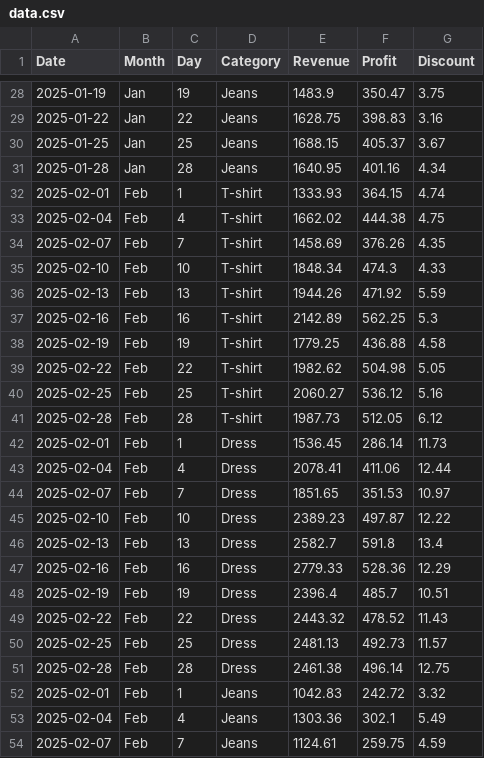
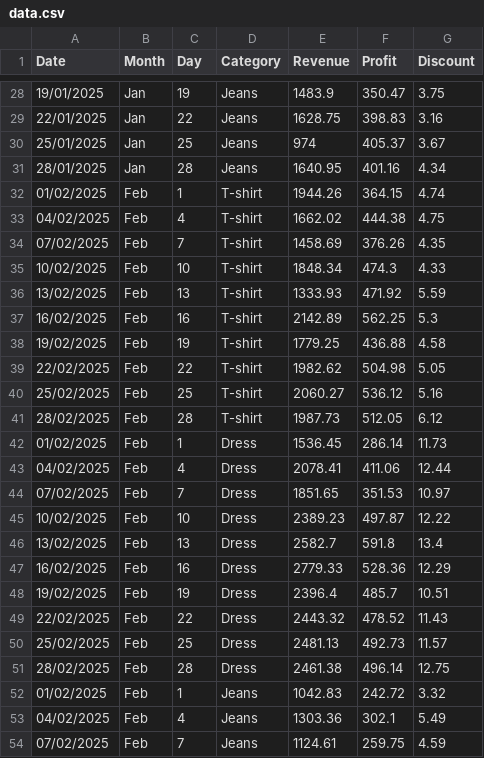
Before and after one commit to Gil-Katzir/final_project_dashboard, a CSV file: data.csv, drawn as a sheet; only a part is shown, gaps mark what is left out; the diff covers the shown part only.

```diff
--- a/data.csv
+++ b/data.csv
@@ -28,27 +28,27 @@ Date,Month,Day,Category,Revenue,Profit,Discount
-2025-01-19,Jan,19,Jeans,1483.9,350.47,3.75
-2025-01-22,Jan,22,Jeans,1628.75,398.83,3.16
-2025-01-25,Jan,25,Jeans,1688.15,405.37,3.67
-2025-01-28,Jan,28,Jeans,1640.95,401.16,4.34
-2025-02-01,Feb,1,T-shirt,1333.93,364.15,4.74
-2025-02-04,Feb,4,T-shirt,1662.02,444.38,4.75
-2025-02-07,Feb,7,T-shirt,1458.69,376.26,4.35
-2025-02-10,Feb,10,T-shirt,1848.34,474.3,4.33
-2025-02-13,Feb,13,T-shirt,1944.26,471.92,5.59
-2025-02-16,Feb,16,T-shirt,2142.89,562.25,5.3
-2025-02-19,Feb,19,T-shirt,1779.25,436.88,4.58
-2025-02-22,Feb,22,T-shirt,1982.62,504.98,5.05
-2025-02-25,Feb,25,T-shirt,2060.27,536.12,5.16
-2025-02-28,Feb,28,T-shirt,1987.73,512.05,6.12
-2025-02-01,Feb,1,Dress,1536.45,286.14,11.73
-2025-02-04,Feb,4,Dress,2078.41,411.06,12.44
-2025-02-07,Feb,7,Dress,1851.65,351.53,10.97
-2025-02-10,Feb,10,Dress,2389.23,497.87,12.22
-2025-02-13,Feb,13,Dress,2582.7,591.8,13.4
-2025-02-16,Feb,16,Dress,2779.33,528.36,12.29
-2025-02-19,Feb,19,Dress,2396.4,485.7,10.51
-2025-02-22,Feb,22,Dress,2443.32,478.52,11.43
-2025-02-25,Feb,25,Dress,2481.13,492.73,11.57
-2025-02-28,Feb,28,Dress,2461.38,496.14,12.75
-2025-02-01,Feb,1,Jeans,1042.83,242.72,3.32
-2025-02-04,Feb,4,Jeans,1303.36,302.1,5.49
-2025-02-07,Feb,7,Jeans,1124.61,259.75,4.59
+19/01/2025,Jan,19,Jeans,1483.9,350.47,3.75
+22/01/2025,Jan,22,Jeans,1628.75,398.83,3.16
+25/01/2025,Jan,25,Jeans,974,405.37,3.67
+28/01/2025,Jan,28,Jeans,1640.95,401.16,4.34
+01/02/2025,Feb,1,T-shirt,1944.26,364.15,4.74
+04/02/2025,Feb,4,T-shirt,1662.02,444.38,4.75
+07/02/2025,Feb,7,T-shirt,1458.69,376.26,4.35
+10/02/2025,Feb,10,T-shirt,1848.34,474.3,4.33
+13/02/2025,Feb,13,T-shirt,1333.93,471.92,5.59
+16/02/2025,Feb,16,T-shirt,2142.89,562.25,5.3
+19/02/2025,Feb,19,T-shirt,1779.25,436.88,4.58
+22/02/2025,Feb,22,T-shirt,1982.62,504.98,5.05
+25/02/2025,Feb,25,T-shirt,2060.27,536.12,5.16
+28/02/2025,Feb,28,T-shirt,1987.73,512.05,6.12
+01/02/2025,Feb,1,Dress,1536.45,286.14,11.73
+04/02/2025,Feb,4,Dress,2078.41,411.06,12.44
+07/02/2025,Feb,7,Dress,1851.65,351.53,10.97
+10/02/2025,Feb,10,Dress,2389.23,497.87,12.22
+13/02/2025,Feb,13,Dress,2582.7,591.8,13.4
+16/02/2025,Feb,16,Dress,2779.33,528.36,12.29
+19/02/2025,Feb,19,Dress,2396.4,485.7,10.51
+22/02/2025,Feb,22,Dress,2443.32,478.52,11.43
+25/02/2025,Feb,25,Dress,2481.13,492.73,11.57
+28/02/2025,Feb,28,Dress,2461.38,496.14,12.75
+01/02/2025,Feb,1,Jeans,1042.83,242.72,3.32
+04/02/2025,Feb,4,Jeans,1303.36,302.1,5.49
+07/02/2025,Feb,7,Jeans,1124.61,259.75,4.59
```
Also changed, not shown: 167 edited cells elsewhere in this file, 1 other file.
